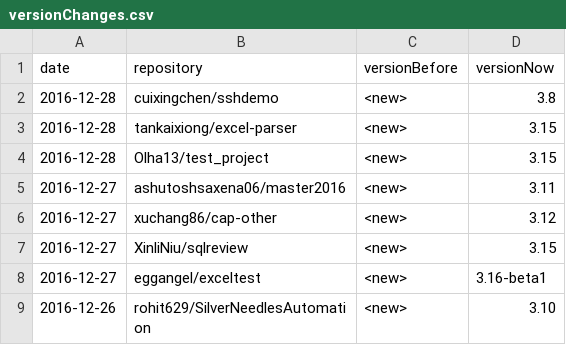
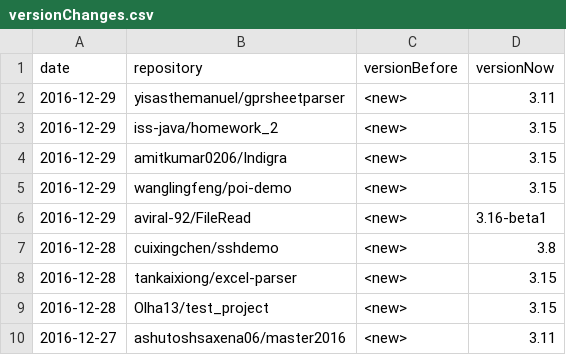
Before and after one commit to centic9/github-version-statistics, a CSV file: docs/_data/versionChanges.csv, drawn as a sheet; only a part is shown; the shorter side is filled out with more unchanged rows.

```diff
--- a/docs/_data/versionChanges.csv
+++ b/docs/_data/versionChanges.csv
@@ -1,2 +1,7 @@
 date,repository,versionBefore,versionNow
+2016-12-29,yisasthemanuel/gprsheetparser,<new>,3.11
+2016-12-29,iss-java/homework_2,<new>,3.15
+2016-12-29,amitkumar0206/Indigra,<new>,3.15
+2016-12-29,wanglingfeng/poi-demo,<new>,3.15
+2016-12-29,aviral-92/FileRead,<new>,3.16-beta1
 2016-12-28,cuixingchen/sshdemo,<new>,3.8
```
Also changed, not shown: docs/resultsCurrent.csv, 2 other files.
